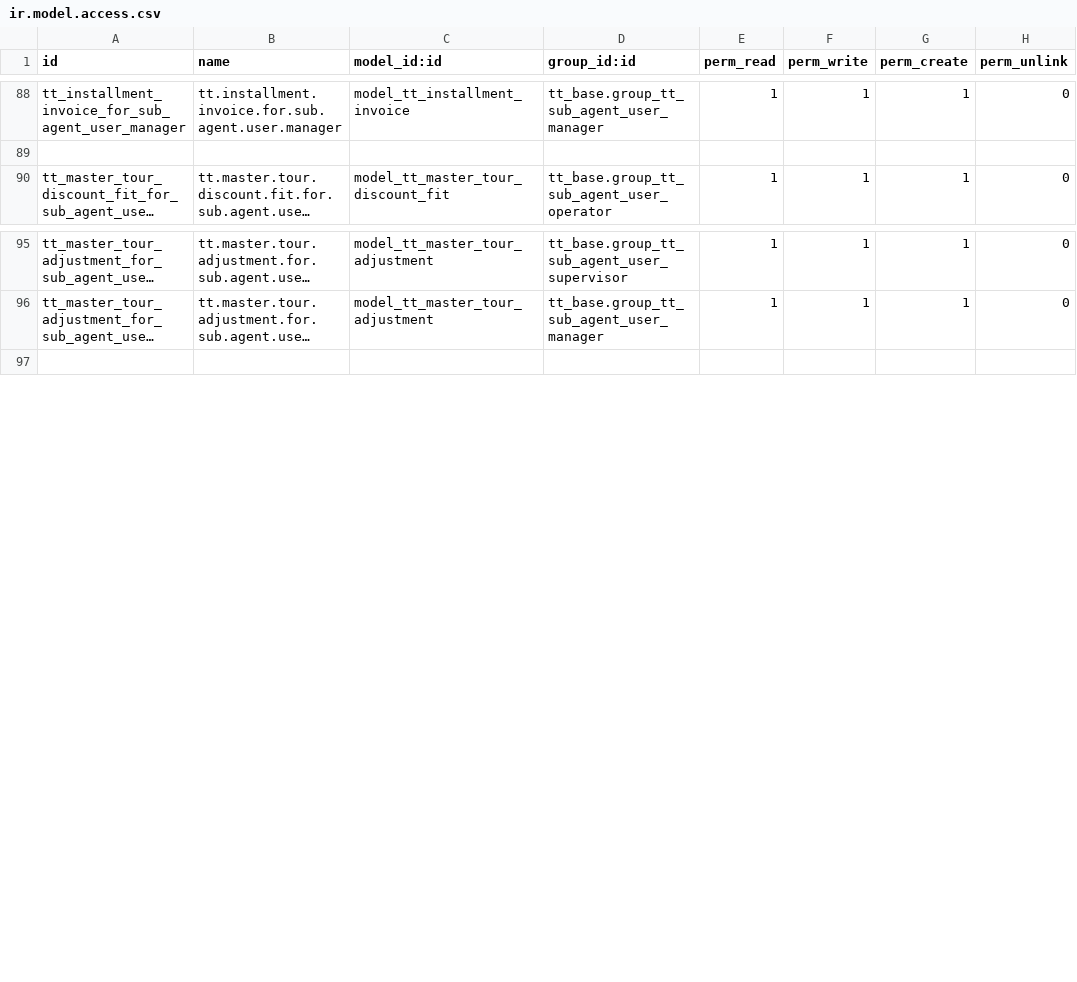
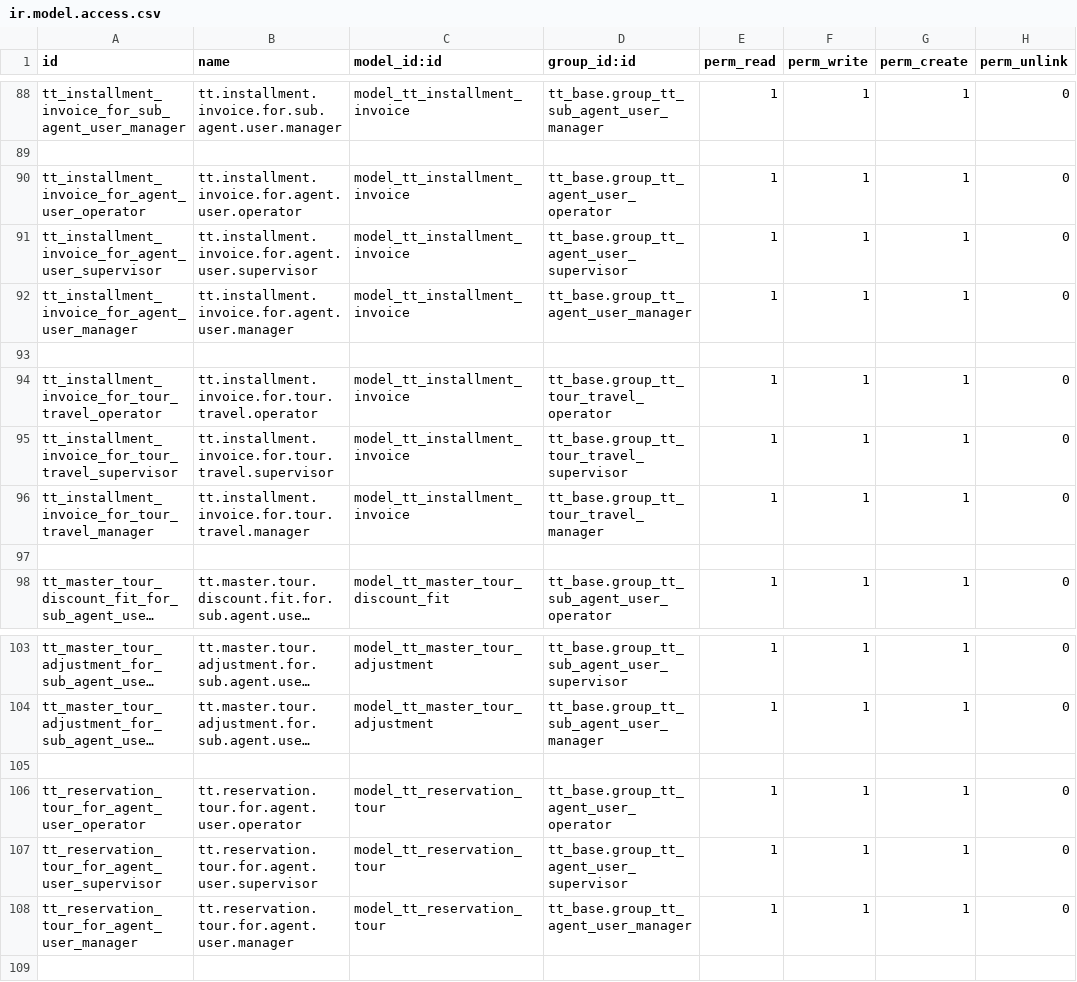
Before and after one commit to andygunawan96/odoo12_addons_tour_travel, a CSV file: tt_reservation_tour/security/ir.model.access.csv, drawn as a sheet; only a part is shown, gaps mark what is left out; long unchanged cells end in …; the diff names each change by its address in the sheet, - before the commit and + after, or states it on an @@ line.

Commit message:
update_agent_nta

```diff
--- a/tt_reservation_tour/security/ir.model.access.csv
+++ b/tt_reservation_tour/security/ir.model.access.csv
+row 90: tt_installment_invoice_for_agent_user_operator | tt.installment.invoice.for.agent.user.operator | model_tt_installment_invoice | tt_base.group_tt_agent_user_operator | 1 | 1 | 1 | 0
+row 91: tt_installment_invoice_for_agent_user_supervisor | tt.installment.invoice.for.agent.user.supervisor | model_tt_installment_invoice | tt_base.group_tt_agent_user_supervisor | 1 | 1 | 1 | 0
+row 92: tt_installment_invoice_for_agent_user_manager | tt.installment.invoice.for.agent.user.manager | model_tt_installment_invoice | tt_base.group_tt_agent_user_manager | 1 | 1 | 1 | 0
+row 93: (empty)
+row 94: tt_installment_invoice_for_tour_travel_operator | tt.installment.invoice.for.tour.travel.operator | model_tt_installment_invoice | tt_base.group_tt_tour_travel_operator | 1 | 1 | 1 | 0
+row 95: tt_installment_invoice_for_tour_travel_supervisor | tt.installment.invoice.for.tour.travel.supervisor | model_tt_installment_invoice | tt_base.group_tt_tour_travel_supervisor | 1 | 1 | 1 | 0
+row 96: tt_installment_invoice_for_tour_travel_manager | tt.installment.invoice.for.tour.travel.manager | model_tt_installment_invoice | tt_base.group_tt_tour_travel_manager | 1 | 1 | 1 | 0
+row 97: (empty)
+row 105: (empty)
+row 106: tt_reservation_tour_for_agent_user_operator | tt.reservation.tour.for.agent.user.operator | model_tt_reservation_tour | tt_base.group_tt_agent_user_operator | 1 | 1 | 1 | 0
+row 107: tt_reservation_tour_for_agent_user_supervisor | tt.reservation.tour.for.agent.user.supervisor | model_tt_reservation_tour | tt_base.group_tt_agent_user_supervisor | 1 | 1 | 1 | 0
+row 108: tt_reservation_tour_for_agent_user_manager | tt.reservation.tour.for.agent.user.manager | model_tt_reservation_tour | tt_base.group_tt_agent_user_manager | 1 | 1 | 1 | 0
```
Also changed, not shown: 10 other files.
